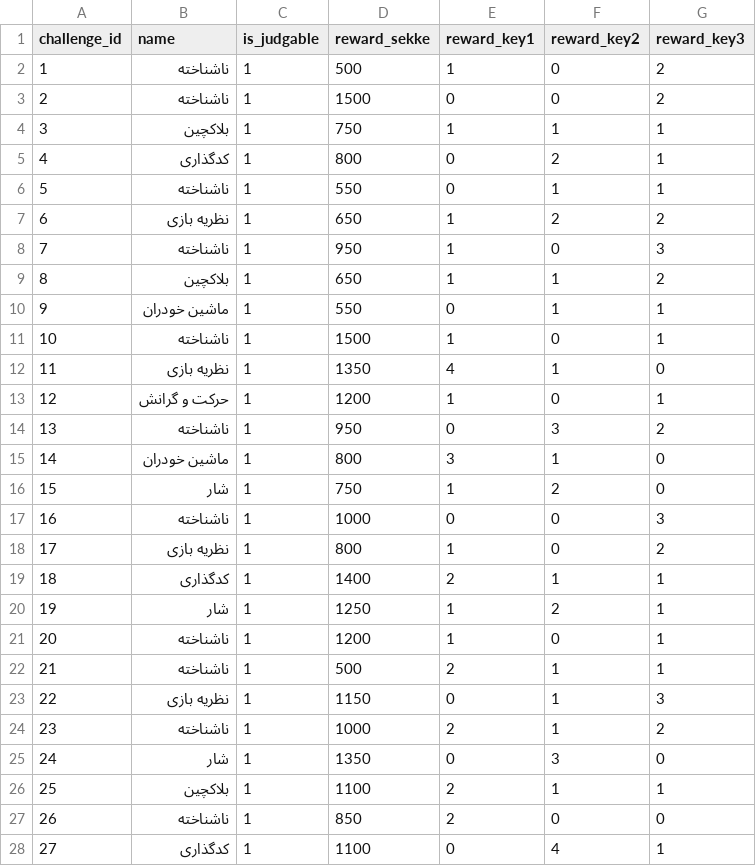
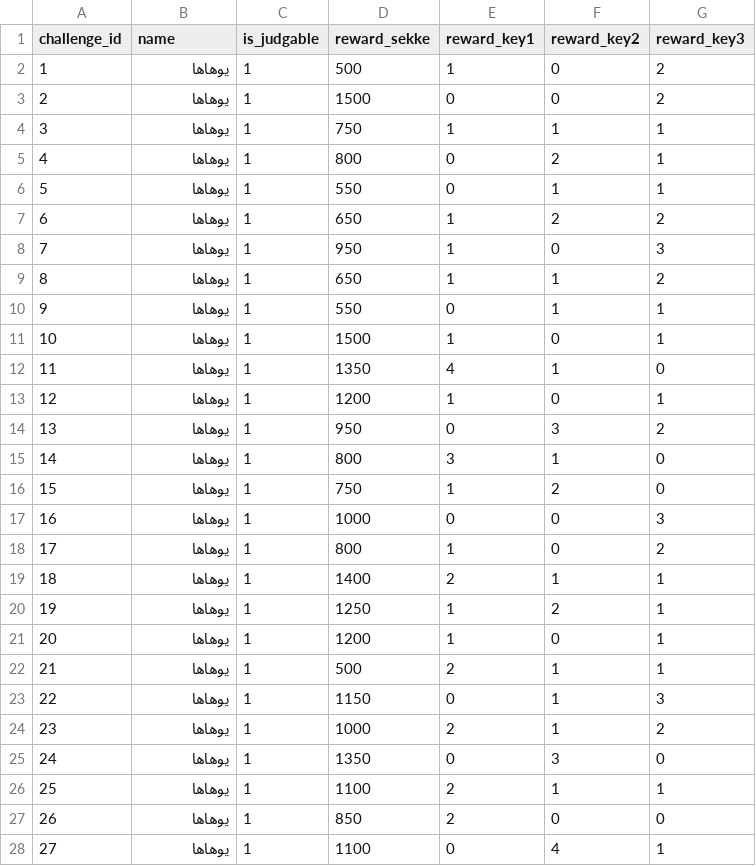
Before and after one commit to Rastaiha/KabaramadalaPeste, a CSV file: kabaramadalapeste/initial_data/challenges.csv, drawn as a sheet; only a part is shown; the diff covers the shown part only.

Commit message:
change challenges names

```diff
--- a/kabaramadalapeste/initial_data/challenges.csv
+++ b/kabaramadalapeste/initial_data/challenges.csv
@@ -1,28 +1,28 @@
 challenge_id,name,is_judgable,reward_sekke,reward_key1,reward_key2,reward_key3
-1,ناشناخته,1,500,1,0,2
-2,ناشناخته,1,1500,0,0,2
-3,بلاکچین,1,750,1,1,1
-4,کدگذاری,1,800,0,2,1
-5,ناشناخته,1,550,0,1,1
-6,نظریه بازی,1,650,1,2,2
-7,ناشناخته,1,950,1,0,3
-8,بلاکچین,1,650,1,1,2
-9,ماشین خودران,1,550,0,1,1
-10,ناشناخته,1,1500,1,0,1
-11,نظریه بازی,1,1350,4,1,0
-12,حرکت و گرانش,1,1200,1,0,1
-13,ناشناخته,1,950,0,3,2
-14,ماشین خودران,1,800,3,1,0
-15,شار,1,750,1,2,0
-16,ناشناخته,1,1000,0,0,3
-17,نظریه بازی,1,800,1,0,2
-18,کدگذاری,1,1400,2,1,1
-19,شار,1,1250,1,2,1
-20,ناشناخته,1,1200,1,0,1
-21,ناشناخته,1,500,2,1,1
-22,نظریه بازی,1,1150,0,1,3
-23,ناشناخته,1,1000,2,1,2
-24,شار,1,1350,0,3,0
-25,بلاکچین,1,1100,2,1,1
-26,ناشناخته,1,850,2,0,0
-27,کدگذاری,1,1100,0,4,1
+1,یوهاها,1,500,1,0,2
+2,یوهاها,1,1500,0,0,2
+3,یوهاها,1,750,1,1,1
+4,یوهاها,1,800,0,2,1
+5,یوهاها,1,550,0,1,1
+6,یوهاها,1,650,1,2,2
+7,یوهاها,1,950,1,0,3
+8,یوهاها,1,650,1,1,2
+9,یوهاها,1,550,0,1,1
+10,یوهاها,1,1500,1,0,1
+11,یوهاها,1,1350,4,1,0
+12,یوهاها,1,1200,1,0,1
+13,یوهاها,1,950,0,3,2
+14,یوهاها,1,800,3,1,0
+15,یوهاها,1,750,1,2,0
+16,یوهاها,1,1000,0,0,3
+17,یوهاها,1,800,1,0,2
+18,یوهاها,1,1400,2,1,1
+19,یوهاها,1,1250,1,2,1
+20,یوهاها,1,1200,1,0,1
+21,یوهاها,1,500,2,1,1
+22,یوهاها,1,1150,0,1,3
+23,یوهاها,1,1000,2,1,2
+24,یوهاها,1,1350,0,3,0
+25,یوهاها,1,1100,2,1,1
+26,یوهاها,1,850,2,0,0
+27,یوهاها,1,1100,0,4,1
```
Also changed, not shown: 8 edited cells elsewhere in this file.
